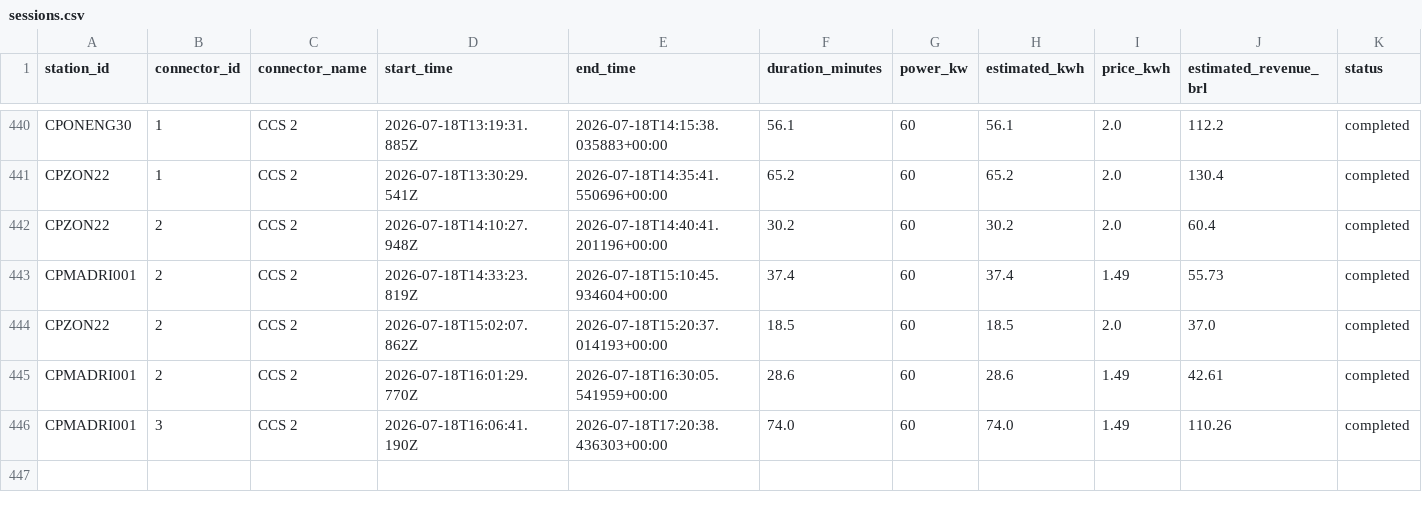
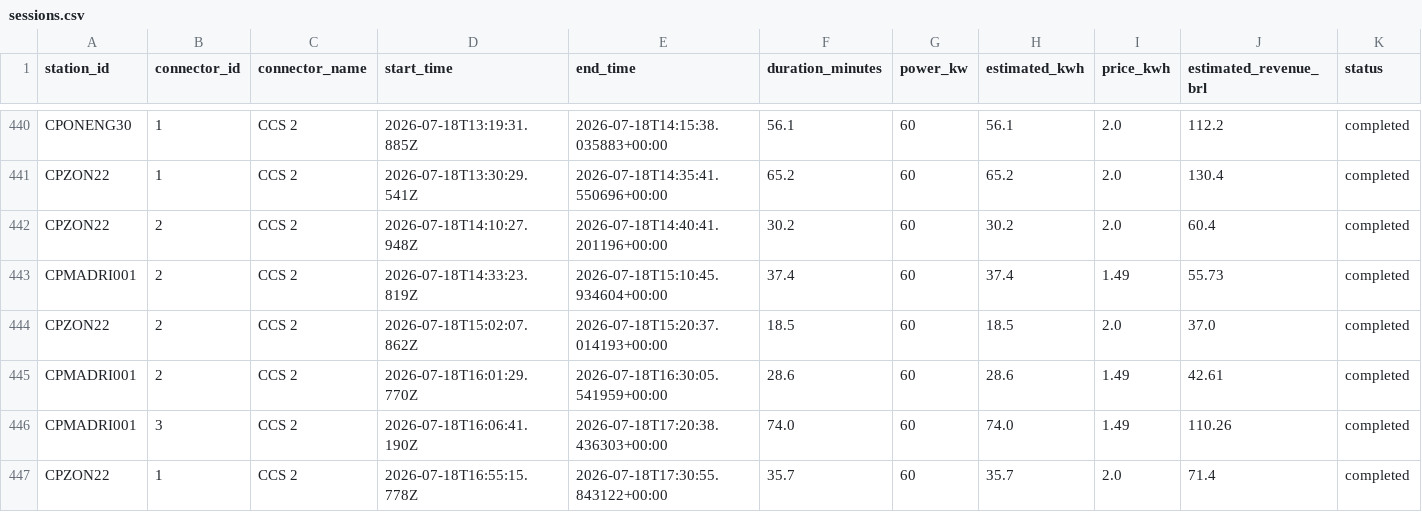
Before and after one commit to Thrcordeiro/ev-monitor, a CSV file: data/sessions.csv, drawn as a sheet; only a part is shown, gaps mark what is left out; the diff names each change by its address in the sheet, - before the commit and + after, or states it on an @@ line.

```diff
--- a/data/sessions.csv
+++ b/data/sessions.csv
+row 447: CPZON22 | 1 | CCS 2 | 2026-07-18T16:55:15.778Z | 2026-07-18T17:30:55.843122+00:00 | 35.7 | 60 | 35.7 | 2.0 | 71.4 | completed
```
Also changed, not shown: data/metrics.csv, 5 other files.
